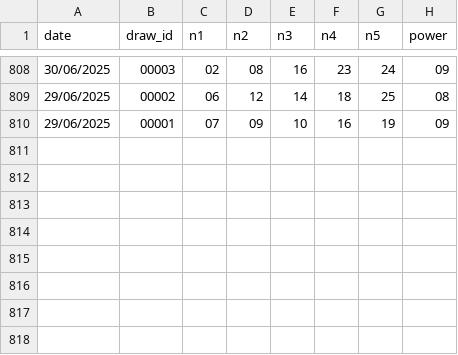
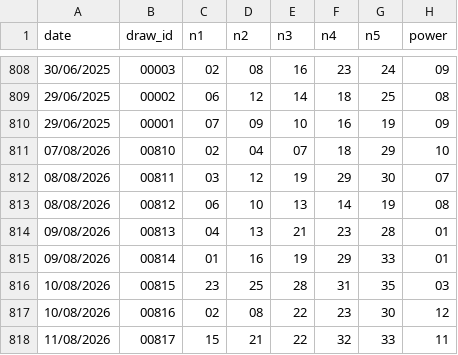
Before and after one commit to submit69/vl, a CSV file: data/vietlott_535.csv, drawn as a sheet; only a part is shown, gaps mark what is left out.

```diff
--- a/data/vietlott_535.csv
+++ b/data/vietlott_535.csv
@@ -810 +810,9 @@ date,draw_id,n1,n2,n3,n4,n5,power
 29/06/2025,00001,07,09,10,16,19,09
+07/08/2026,00810,02,04,07,18,29,10
+08/08/2026,00811,03,12,19,29,30,07
+08/08/2026,00812,06,10,13,14,19,08
+09/08/2026,00813,04,13,21,23,28,01
+09/08/2026,00814,01,16,19,29,33,01
+10/08/2026,00815,23,25,28,31,35,03
+10/08/2026,00816,02,08,22,23,30,12
+11/08/2026,00817,15,21,22,32,33,11
```
Also changed, not shown: 2 other files.
